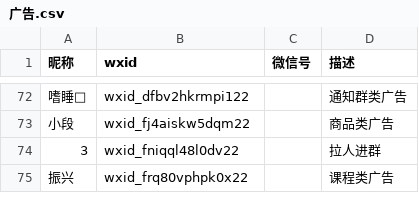
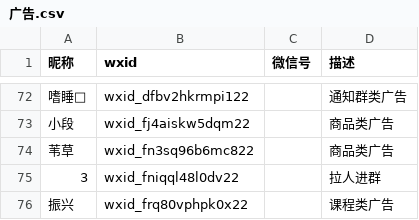
Before and after one commit to blacklisting/weixin, a CSV file: 广告.csv, drawn as a sheet; only a part is shown, gaps mark what is left out.

Commit message:
Update with a comment just seen.

```diff
--- a/广告.csv
+++ b/广告.csv
@@ -73,2 +73,3 @@
 "小段",wxid_fj4aiskw5dqm22,,"商品类广告"
+"苇草",wxid_fn3sq96b6mc822,,"商品类广告"
 "3",wxid_fniqql48l0dv22,,"拉人进群"
```
